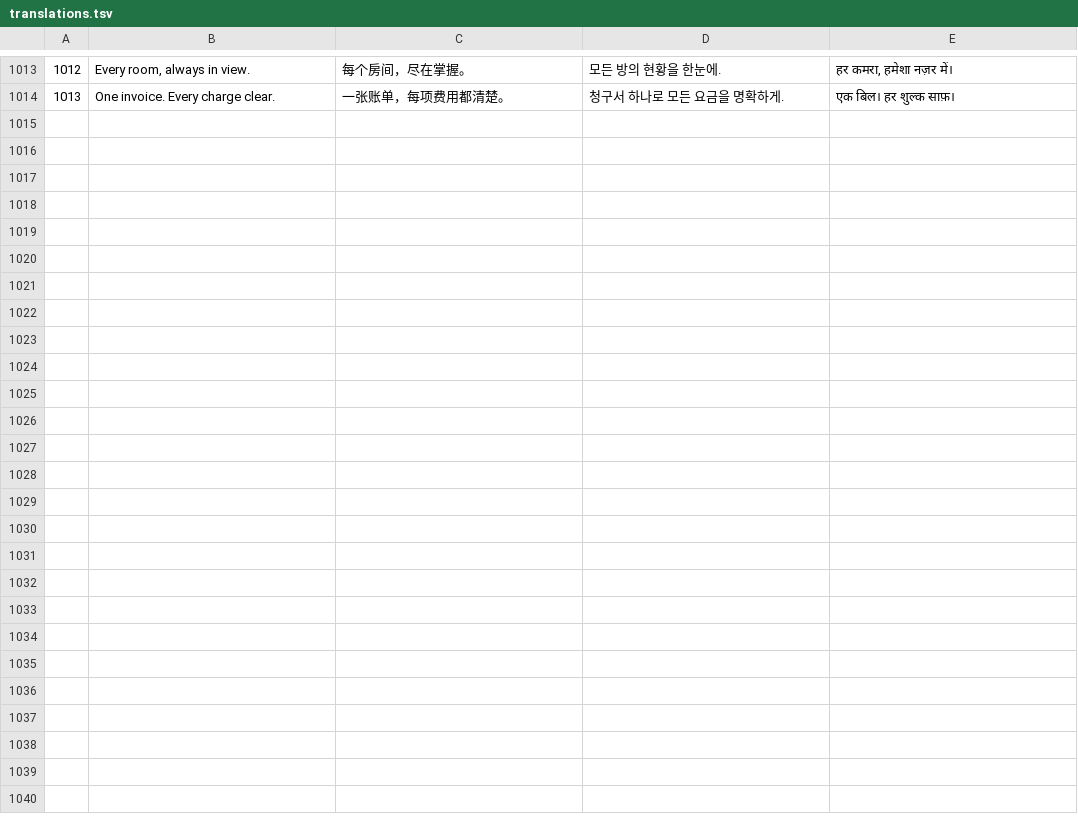
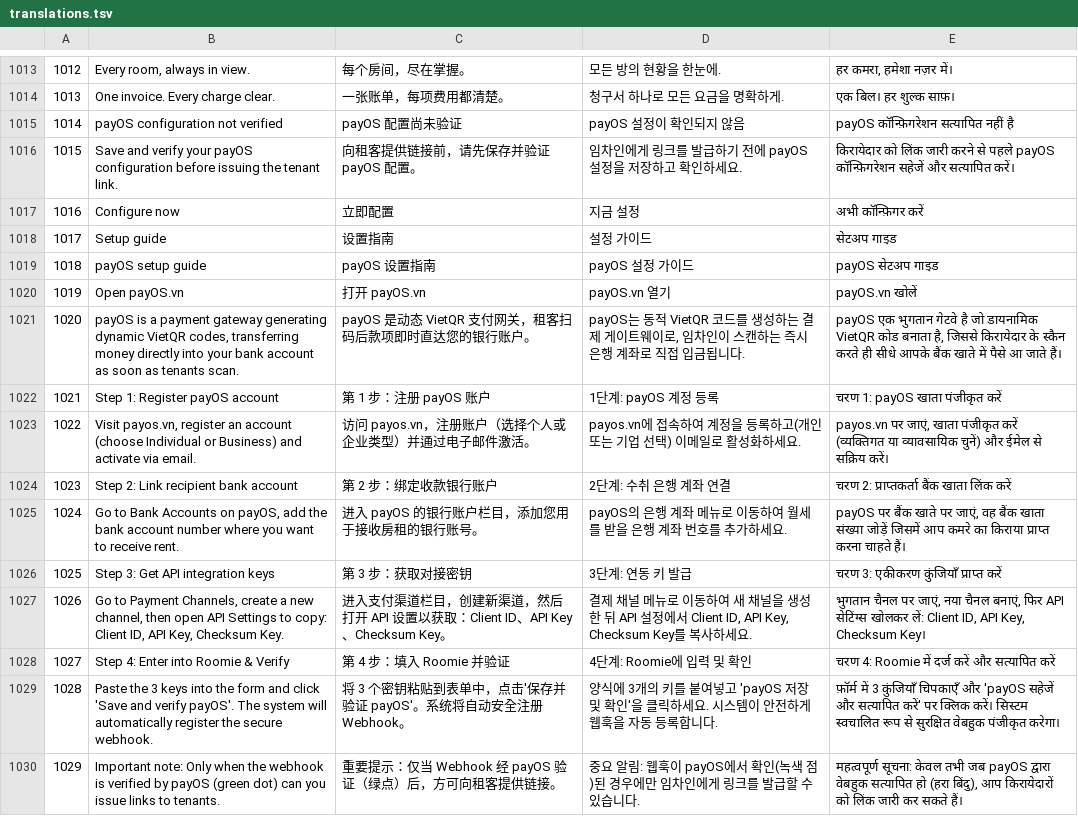
Before and after one commit to nhaq0505/ReHouse, a TSV file: frontend/src/i18n/translations.tsv, drawn as a sheet; only a part is shown, gaps mark what is left out.

Commit message:
feat: add payOS setup guide, enforce verified payment for tenant links, and SEO prerender

```diff
--- a/frontend/src/i18n/translations.tsv
+++ b/frontend/src/i18n/translations.tsv
@@ -1014 +1014,17 @@
 1013|One invoice. Every charge clear.|一张账单，每项费用都清楚。|청구서 하나로 모든 요금을 명확하게.|एक बिल। हर शुल्क साफ़।
+1014|payOS configuration not verified|payOS 配置尚未验证|payOS 설정이 확인되지 않음|payOS कॉन्फ़िगरेशन सत्यापित नहीं है
+1015|Save and verify your payOS configuration before issuing the tenant link.|向租客提供链接前，请先保存并验证 payOS 配置。|임차인에게 링크를 발급하기 전에 payOS 설정을 저장하고 확인하세요.|किरायेदार को लिंक जारी करने से पहले payOS कॉन्फ़िगरेशन सहेजें और सत्यापित करें।
+1016|Configure now|立即配置|지금 설정|अभी कॉन्फ़िगर करें
+1017|Setup guide|设置指南|설정 가이드|सेटअप गाइड
+1018|payOS setup guide|payOS 设置指南|payOS 설정 가이드|payOS सेटअप गाइड
+1019|Open payOS.vn|打开 payOS.vn|payOS.vn 열기|payOS.vn खोलें
+1020|payOS is a payment gateway generating dynamic VietQR codes, transferring money directly into your bank account as soon as tenants scan.|payOS 是动态 VietQR 支付网关，租客扫码后款项即时直达您的银行账户。|payOS는 동적 VietQR 코드를 생성하는 결제 게이트웨이로, 임차인이 스캔하는 즉시 은행 계좌로 직접 입금됩니다.|payOS एक भुगतान गेटवे है जो डायनामिक VietQR कोड बनाता है, जिससे किरायेदार के स्कैन करते ही सीधे आपके बैंक खाते में पैसे आ जाते हैं।
+1021|Step 1: Register payOS account|第 1 步：注册 payOS 账户|1단계: payOS 계정 등록|चरण 1: payOS खाता पंजीकृत करें
+1022|Visit payos.vn, register an account (choose Individual or Business) and activate via email.|访问 payos.vn，注册账户（选择个人或企业类型）并通过电子邮件激活。|payos.vn에 접속하여 계정을 등록하고(개인 또는 기업 선택) 이메일로 활성화하세요.|payos.vn पर जाएं, खाता पंजीकृत करें (व्यक्तिगत या व्यावसायिक चुनें) और ईमेल से सक्रिय करें।
+1023|Step 2: Link recipient bank account|第 2 步：绑定收款银行账户|2단계: 수취 은행 계좌 연결|चरण 2: प्राप्तकर्ता बैंक खाता लिंक करें
+1024|Go to Bank Accounts on payOS, add the bank account number where you want to receive rent.|进入 payOS 的银行账户栏目，添加您用于接收房租的银行账号。|payOS의 은행 계좌 메뉴로 이동하여 월세를 받을 은행 계좌 번호를 추가하세요.|payOS पर बैंक खाते पर जाएं, वह बैंक खाता संख्या जोड़ें जिसमें आप कमरे का किराया प्राप्त करना चाहते हैं।
+1025|Step 3: Get API integration keys|第 3 步：获取对接密钥|3단계: 연동 키 발급|चरण 3: एकीकरण कुंजियाँ प्राप्त करें
+1026|Go to Payment Channels, create a new channel, then open API Settings to copy: Client ID, API Key, Checksum Key.|进入支付渠道栏目，创建新渠道，然后打开 API 设置以获取：Client ID、API Key、Checksum Key。|결제 채널 메뉴로 이동하여 새 채널을 생성한 뒤 API 설정에서 Client ID, API Key, Checksum Key를 복사하세요.|भुगतान चैनल पर जाएं, नया चैनल बनाएं, फिर API सेटिंग्स खोलकर लें: Client ID, API Key, Checksum Key।
+1027|Step 4: Enter into Roomie & Verify|第 4 步：填入 Roomie 并验证|4단계: Roomie에 입력 및 확인|चरण 4: Roomie में दर्ज करें और सत्यापित करें
+1028|Paste the 3 keys into the form and click 'Save and verify payOS'. The system will automatically register the secure webhook.|将 3 个密钥粘贴到表单中，点击'保存并验证 payOS'。系统将自动安全注册 Webhook。|양식에 3개의 키를 붙여넣고 'payOS 저장 및 확인'을 클릭하세요. 시스템이 안전하게 웹훅을 자동 등록합니다.|फ़ॉर्म में 3 कुंजियाँ चिपकाएँ और 'payOS सहेजें और सत्यापित करें' पर क्लिक करें। सिस्टम स्वचालित रूप से सुरक्षित वेबहुक पंजीकृत करेगा।
+1029|Important note: Only when the webhook is verified by payOS (green dot) can you issue links to tenants.|重要提示：仅当 Webhook 经 payOS 验证（绿点）后，方可向租客提供链接。|중요 알림: 웹훅이 payOS에서 확인(녹색 점)된 경우에만 임차인에게 링크를 발급할 수 있습니다.|महत्वपूर्ण सूचना: केवल तभी जब payOS द्वारा वेबहुक सत्यापित हो (हरा बिंदु), आप किरायेदारों को लिंक जारी कर सकते हैं।
```
Also changed, not shown: 35 other files.
